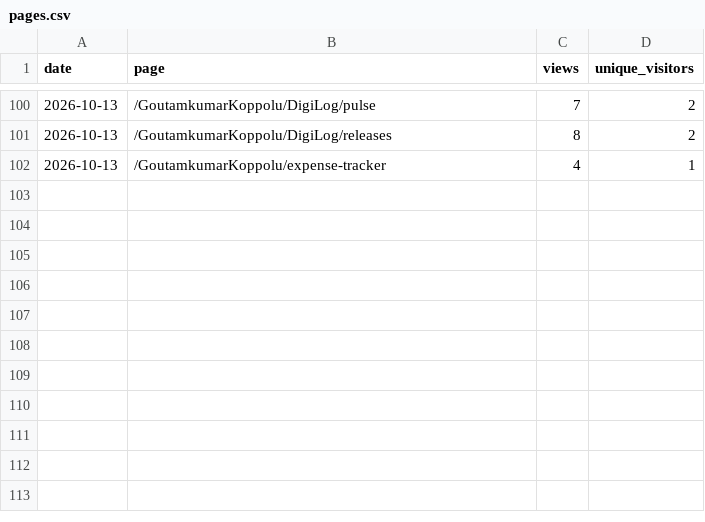
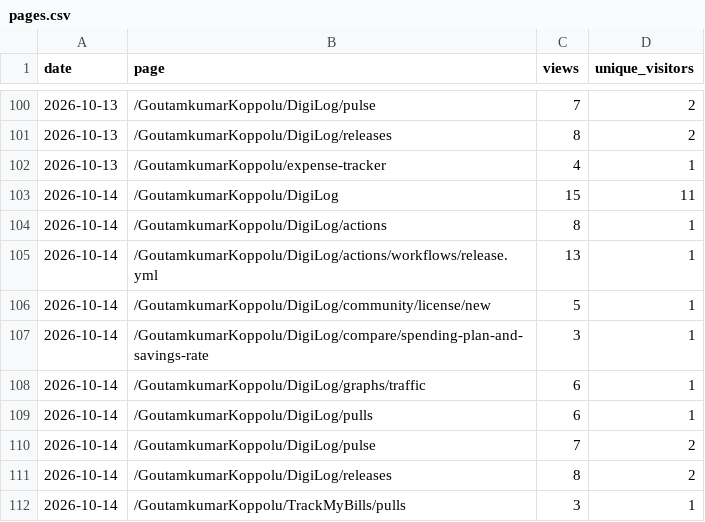
Before and after one commit to GoutamkumarKoppolu/DigiLog, a CSV file: pages.csv, drawn as a sheet; only a part is shown, gaps mark what is left out.

```diff
--- a/pages.csv
+++ b/pages.csv
@@ -102 +102,11 @@ date,page,views,unique_visitors
 2026-10-13,/GoutamkumarKoppolu/expense-tracker,4,1
+2026-10-14,/GoutamkumarKoppolu/DigiLog,15,11
+2026-10-14,/GoutamkumarKoppolu/DigiLog/actions,8,1
+2026-10-14,/GoutamkumarKoppolu/DigiLog/actions/workflows/release.yml,13,1
+2026-10-14,/GoutamkumarKoppolu/DigiLog/community/license/new,5,1
+2026-10-14,/GoutamkumarKoppolu/DigiLog/compare/spending-plan-and-savings-rate,3,1
+2026-10-14,/GoutamkumarKoppolu/DigiLog/graphs/traffic,6,1
+2026-10-14,/GoutamkumarKoppolu/DigiLog/pulls,6,1
+2026-10-14,/GoutamkumarKoppolu/DigiLog/pulse,7,2
+2026-10-14,/GoutamkumarKoppolu/DigiLog/releases,8,2
+2026-10-14,/GoutamkumarKoppolu/TrackMyBills/pulls,3,1
```
Also changed, not shown: clones.csv, downloads.csv, 3 other files.
